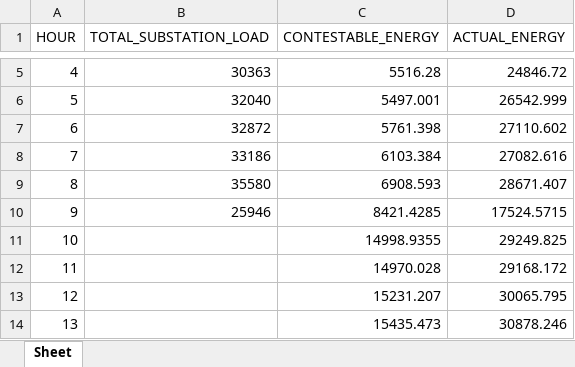
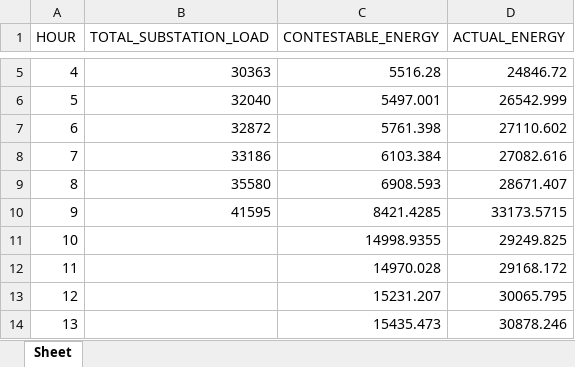
Before and after one commit to alyssuhlee/MORE_Energy_Trading_Dashboard, an Excel workbook: actual_energy.xlsx, sheet Sheet, drawn as a sheet; only a part is shown, gaps mark what is left out; values as stored, in another font and other column widths than the file's, no borders; the diff names each change by its address in the sheet, - before the commit and + after, or states it on an @@ line.

```diff
--- a/actual_energy.xlsx (sheet Sheet)
+++ b/actual_energy.xlsx (sheet Sheet)
-B10 (TOTAL_SUBSTATION_LOAD): 25946
+B10 (TOTAL_SUBSTATION_LOAD): 41595
-D10 (ACTUAL_ENERGY): 17524.5715
+D10 (ACTUAL_ENERGY): 33173.5715
```
Also changed, not shown: current_rate.xlsx, generation_mix.xlsx, 14 other files.
